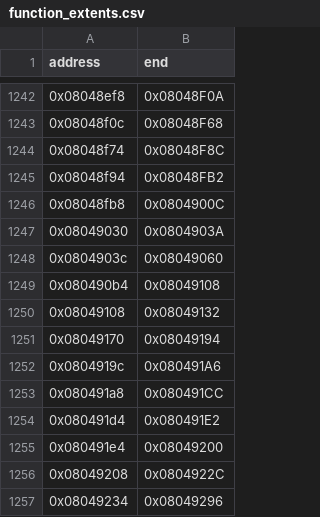
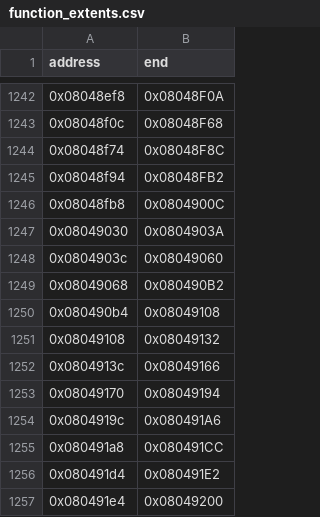
Before and after one commit to cypressru/SonicBattleDecomp, a CSV file: config/BSBE78/function_extents.csv, drawn as a sheet; only a part is shown, gaps mark what is left out; the shorter side is filled out with more unchanged rows; the diff names each change by its address in the sheet, - before the commit and + after, or states it on an @@ line.

```diff
--- a/config/BSBE78/function_extents.csv
+++ b/config/BSBE78/function_extents.csv
+row 1249: 0x08049068 | 0x080490B2
+row 1252: 0x0804913c | 0x08049166
```
Also changed, not shown: config/BSBE78/functions.csv, 4 other files.
